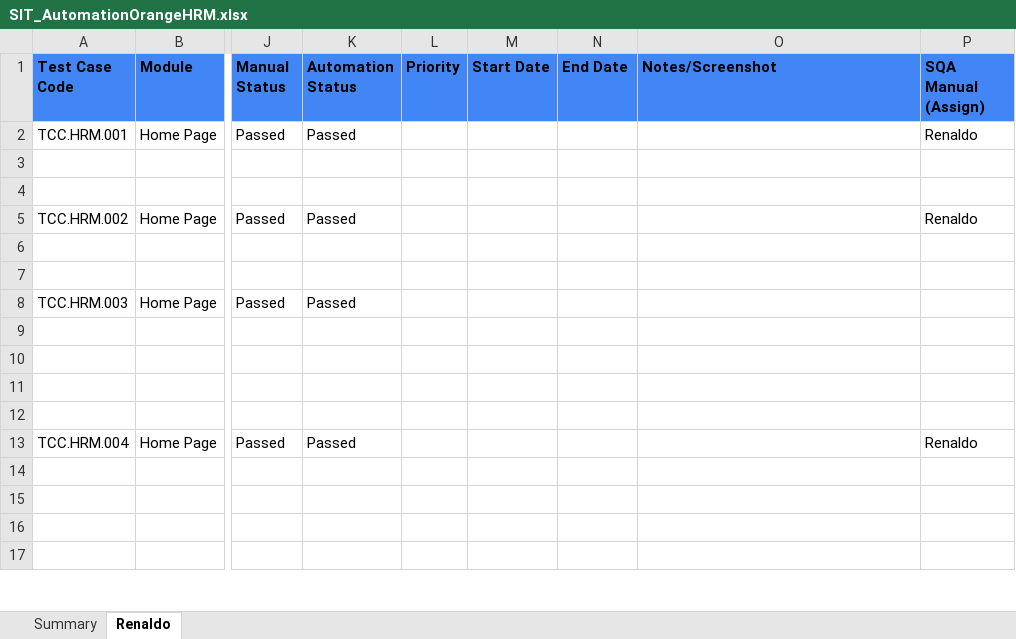
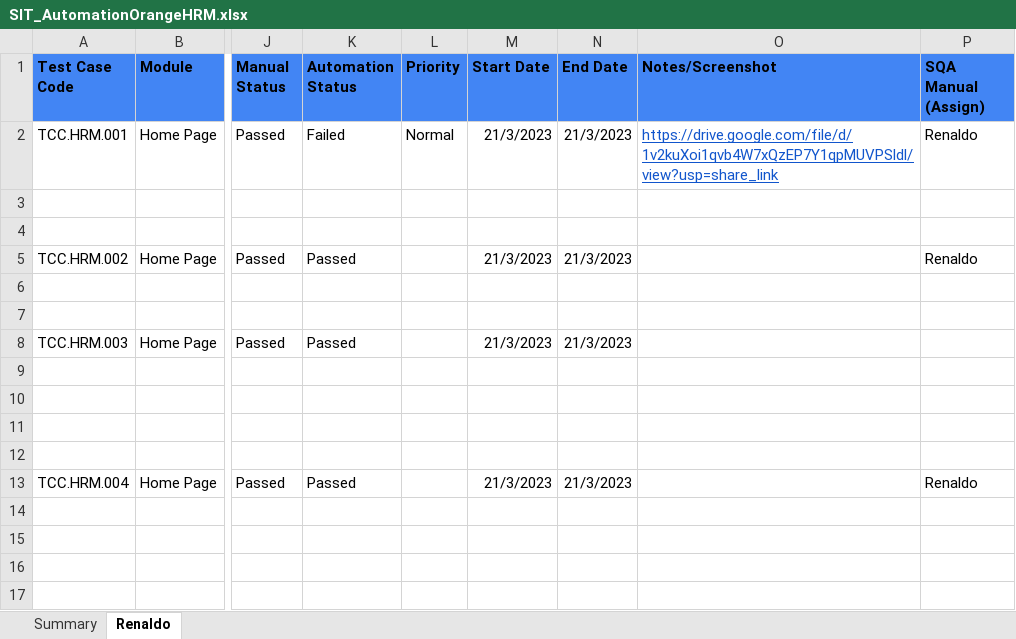
Before and after one commit to renpu27/PP-AutomationTest-OrangeHRM, an Excel workbook: ExcelReport/SIT_AutomationOrangeHRM.xlsx, sheet Renaldo, drawn as a sheet; only a part is shown, gaps mark what is left out; values as stored, in another font and other column widths than the file's, no borders; conditional formats not drawn; the diff covers the shown part only; the diff names each change by its address in the sheet, - before the commit and + after, or states it on an @@ line.

```diff
--- a/ExcelReport/SIT_AutomationOrangeHRM.xlsx (sheet Renaldo)
+++ b/ExcelReport/SIT_AutomationOrangeHRM.xlsx (sheet Renaldo)
-K2 (Automation Status): Passed
+K2 (Automation Status): Failed
-L2 (Priority): (empty)
+L2 (Priority): Normal
-M2 (Start Date): (empty)
+M2 (Start Date): 21/3/2023
-N2 (End Date): (empty)
+N2 (End Date): 21/3/2023
-O2 (Notes/Screenshot): (empty)
+O2 (Notes/Screenshot): https://drive.google.com/file/d/1v2kuXoi1qvb4W7xQzEP7Y1qpMUVPSldl/view?usp=share_link
-M5 (Start Date): (empty)
+M5 (Start Date): 21/3/2023
-N5 (End Date): (empty)
+N5 (End Date): 21/3/2023
-M8 (Start Date): (empty)
+M8 (Start Date): 21/3/2023
-N8 (End Date): (empty)
+N8 (End Date): 21/3/2023
-M13 (Start Date): (empty)
+M13 (Start Date): 21/3/2023
-N13 (End Date): (empty)
+N13 (End Date): 21/3/2023
```
Also changed, not shown: 104 added rows, 1 removed row, 37 edited cells and cell formats elsewhere in this sheet, sheet Summary, 28 other files.
